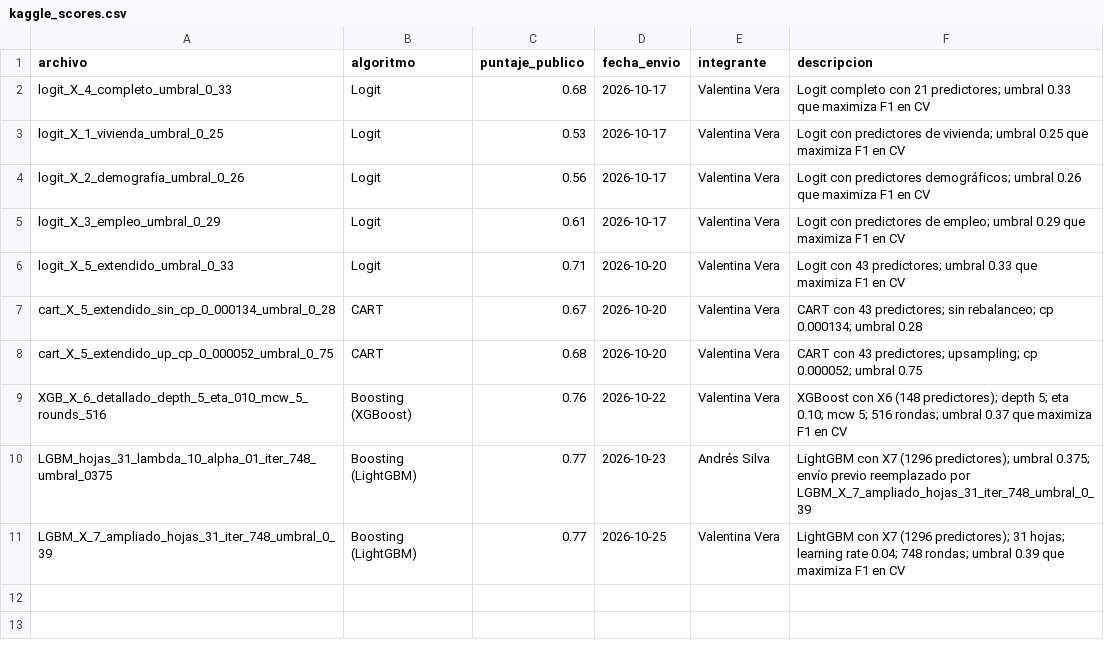
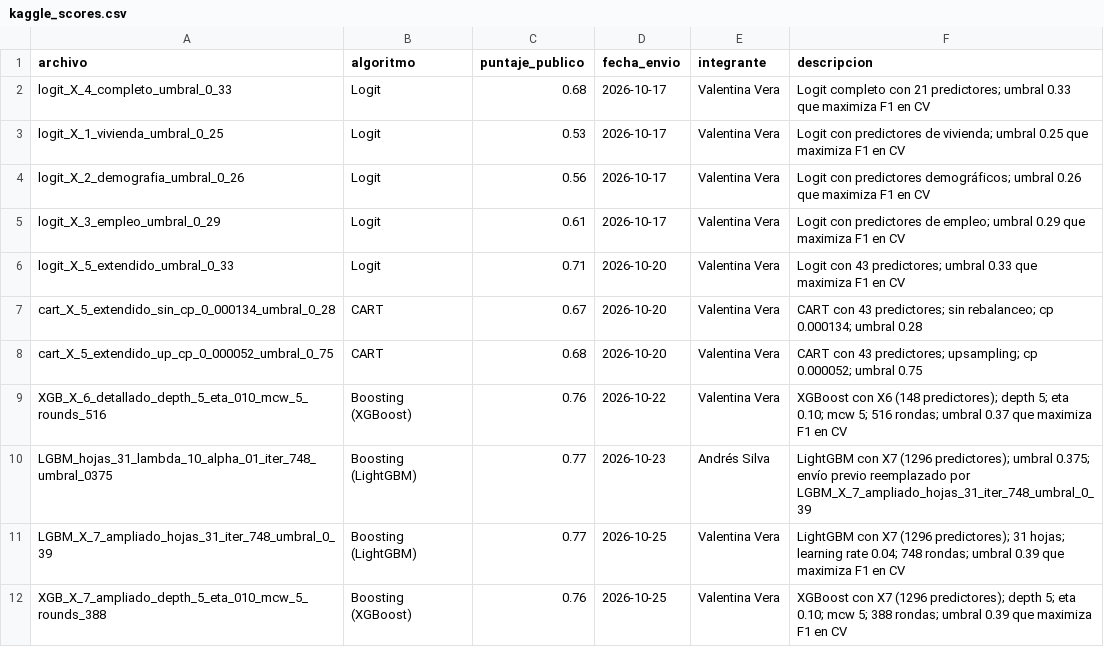
Before and after one commit to JulianHXq/BDML-PS2, a CSV file: 00_data/kaggle_scores.csv, drawn as a sheet; the diff names each change by its address in the sheet, - before the commit and + after, or states it on an @@ line.

Commit message:
XGBoost con el conjunto X7 para comparar con LightGBM en igualdad de condiciones

```diff
--- a/00_data/kaggle_scores.csv
+++ b/00_data/kaggle_scores.csv
+row 12: XGB_X_7_ampliado_depth_5_eta_010_mcw_5_rounds_388 | Boosting (XGBoost) | 0.76 | 2026-10-25 | Valentina Vera | XGBoost con X7 (1296 predictores); depth 5; eta 0.10; mcw 5; 388 rondas; umbral 0.39 que maximiza F1 en CV
```
Also changed, not shown: 2 other files.
